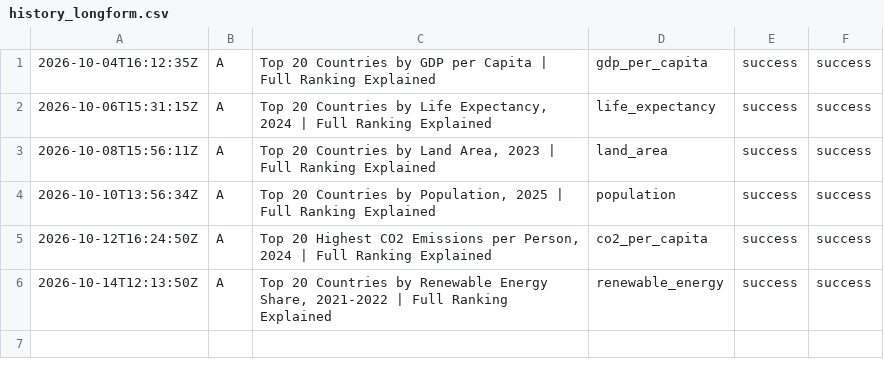
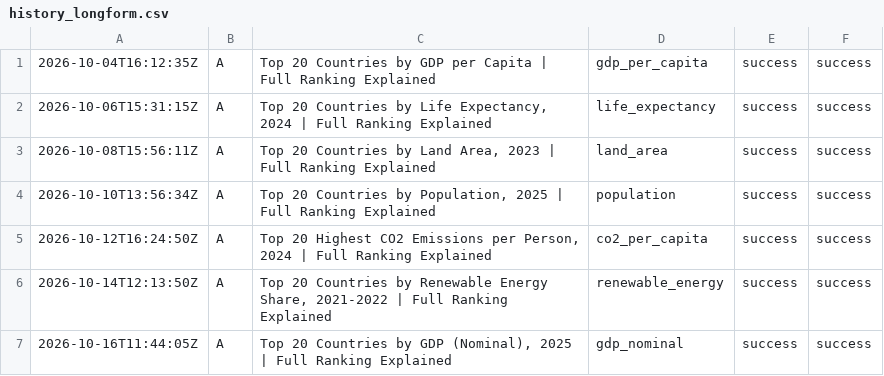
Before and after one commit to oceanfarm1992-design/Countries-Video-Flows, a CSV file: logs/history_longform.csv, drawn as a sheet; the diff names each change by its address in the sheet, - before the commit and + after, or states it on an @@ line.

```diff
--- a/logs/history_longform.csv
+++ b/logs/history_longform.csv
+row 7: 2026-10-16T11:44:05Z | A | Top 20 Countries by GDP (Nominal), 2025 | Full Ranking Explained | gdp_nominal | success | success
```
Also changed, not shown: 1 other file.
